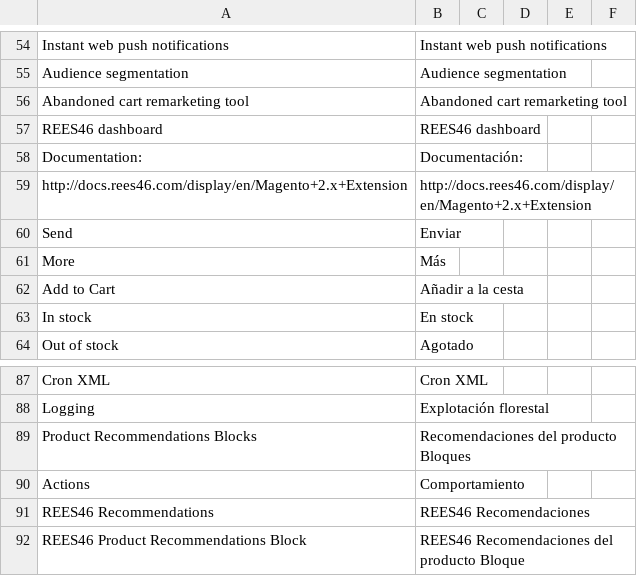
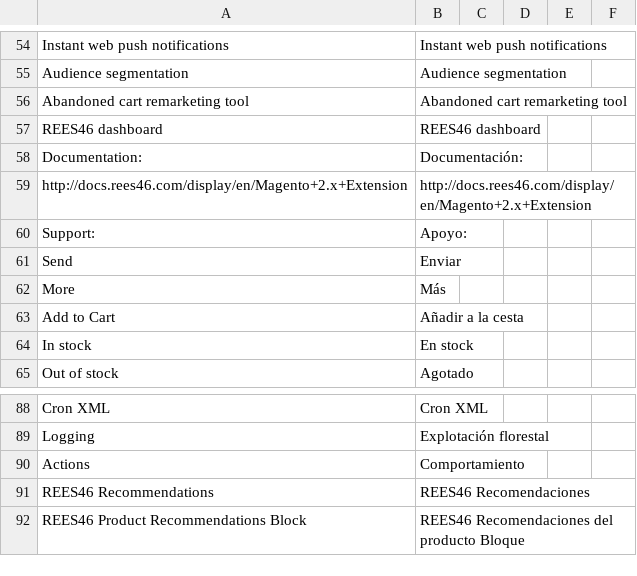
Before and after one commit to rees46/magento2, a CSV file: upload/app/code/Rees46/Personalization/i18n/es_ES.csv, drawn as a sheet; only a part is shown, gaps mark what is left out; removed rows and columns are numbered as before the commit, all else as after; the diff names each change by its address in the sheet, - before the commit and + after, or states it on an @@ line.

```diff
--- a/upload/app/code/Rees46/Personalization/i18n/es_ES.csv
+++ b/upload/app/code/Rees46/Personalization/i18n/es_ES.csv
+row 60: Support: | Apoyo:
-row 89: Product Recommendations Blocks | Recomendaciones del producto Bloques
```
Also changed, not shown: upload/app/code/Rees46/Personalization/i18n/en_US.csv, upload/app/code/Rees46/Personalization/i18n/fr_FR.csv, 19 other files.
